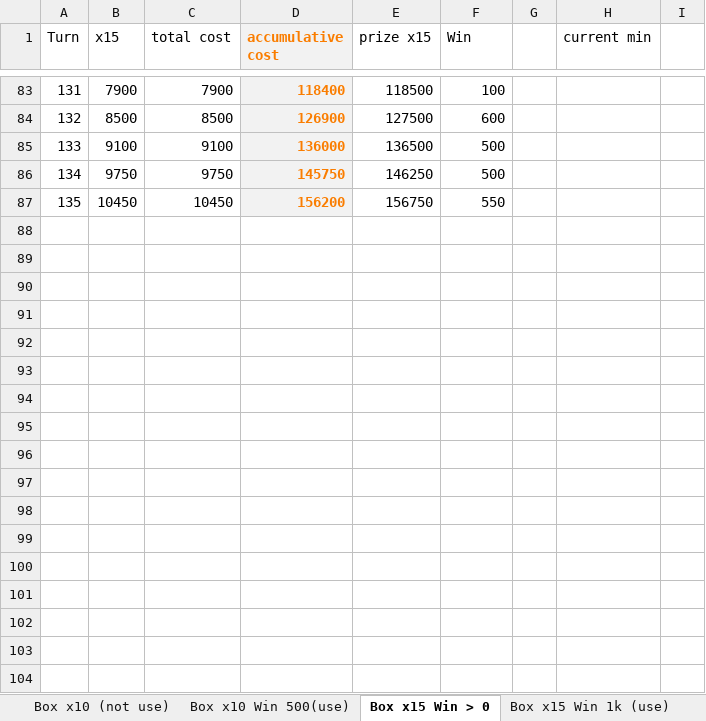
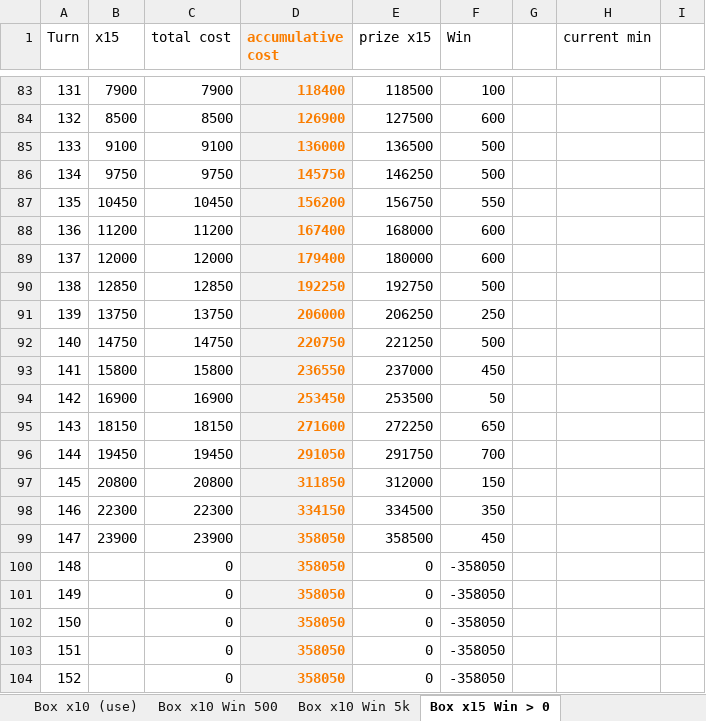
Before and after one commit to phuquy007/nimo_lottery, an Excel workbook: bean - lote.xlsx, sheet Box x15 Win > 0, drawn as a sheet; only a part is shown, gaps mark what is left out; values as stored, in another font and other column widths than the file's, no borders; 2 other sheets too large or unreadable and not compared; the diff names each change by its address in the sheet, - before the commit and + after, or states it on an @@ line.

```diff
--- a/bean - lote.xlsx (sheet Box x15 Win > 0)
+++ b/bean - lote.xlsx (sheet Box x15 Win > 0)
-sheet tab: Box x10 (not use)
+sheet tab: Box x10 (use)
-sheet tab: Box x10 Win 500(use)
+sheet tab: Box x10 Win 500
+sheet tab: Box x10 Win 5k
+row 88: 136 | 11200 | 11200 | 167400 | 168000 | 600
+row 89: 137 | 12000 | 12000 | 179400 | 180000 | 600
+row 90: 138 | 12850 | 12850 | 192250 | 192750 | 500
+row 91: 139 | 13750 | 13750 | 206000 | 206250 | 250
+row 92: 140 | 14750 | 14750 | 220750 | 221250 | 500
+row 93: 141 | 15800 | 15800 | 236550 | 237000 | 450
+row 94: 142 | 16900 | 16900 | 253450 | 253500 | 50
+row 95: 143 | 18150 | 18150 | 271600 | 272250 | 650
+row 96: 144 | 19450 | 19450 | 291050 | 291750 | 700
+row 97: 145 | 20800 | 20800 | 311850 | 312000 | 150
+row 98: 146 | 22300 | 22300 | 334150 | 334500 | 350
+row 99: 147 | 23900 | 23900 | 358050 | 358500 | 450
+row 100: 148 |  | 0 | 358050 | 0 | -358050
+row 101: 149 |  | 0 | 358050 | 0 | -358050
+row 102: 150 |  | 0 | 358050 | 0 | -358050
+row 103: 151 |  | 0 | 358050 | 0 | -358050
+row 104: 152 |  | 0 | 358050 | 0 | -358050
```
Also changed, not shown: sheet Box x25 Win 1k, sheet Box x25, sheet Box x10 (use), sheet Box1,2,3,4 - Seperately, sheet Box x10 Win 500, other sheet tabs, formulas that keep their value, diamond - lote.xlsx, 5 other files.
